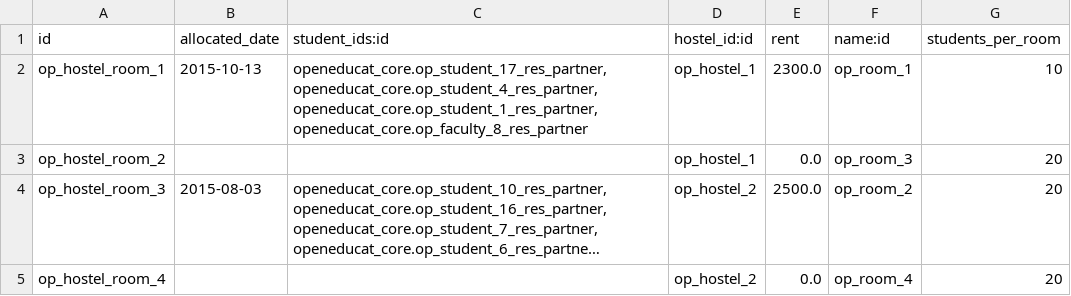
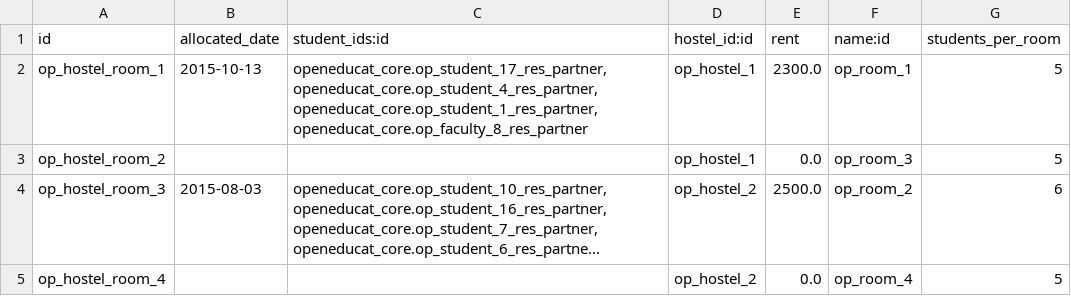
Before and after one commit to openeducat/openeducat_erp, a CSV file: openeducat_hostel/demo/op.hostel.room.csv, drawn as a sheet; long unchanged cells end in …; the diff names each change by its address in the sheet, - before the commit and + after, or states it on an @@ line.

```diff
--- a/openeducat_hostel/demo/op.hostel.room.csv
+++ b/openeducat_hostel/demo/op.hostel.room.csv
-G2 (students_per_room): 10
+G2 (students_per_room): 5
-G3 (students_per_room): 20
+G3 (students_per_room): 5
-G4 (students_per_room): 20
+G4 (students_per_room): 6
-G5 (students_per_room): 20
+G5 (students_per_room): 5
```
Also changed, not shown: openeducat_activity/demo/op.activity.csv, openeducat_core/demo/op.course.csv, 23 other files.
